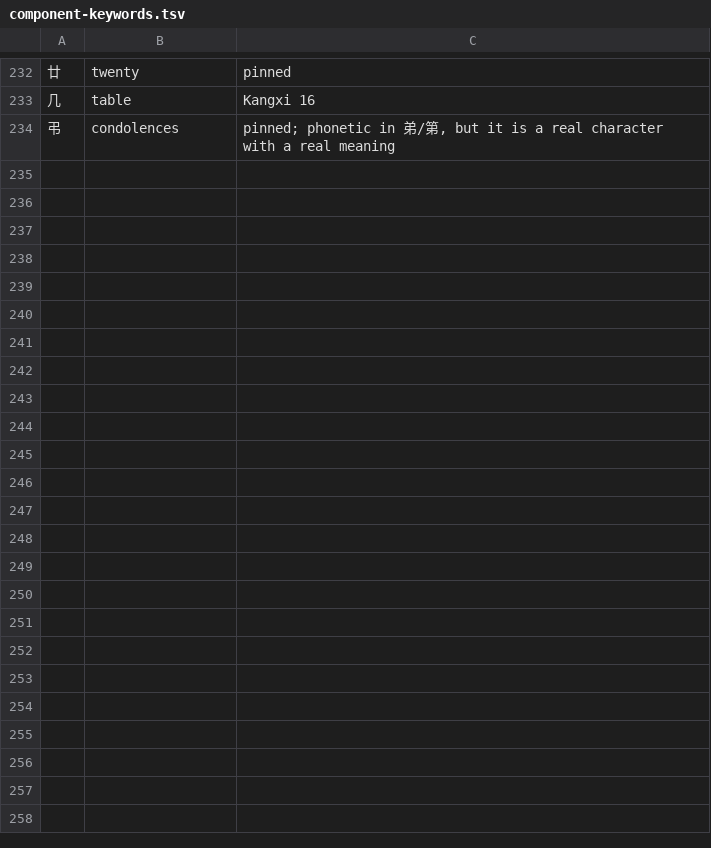
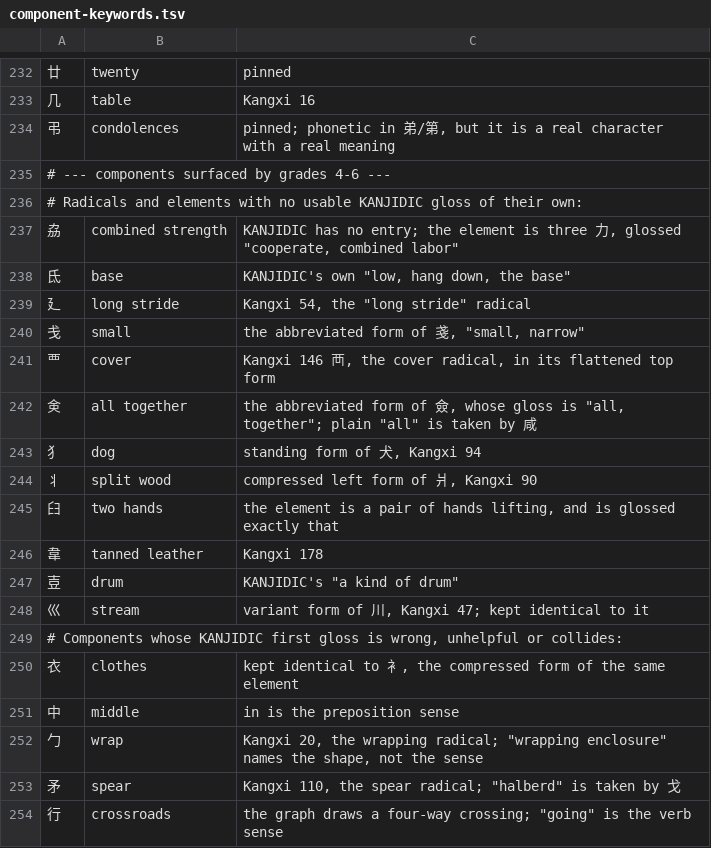
Before and after one commit to natembriggs/kana-quest, a TSV file: tools/kanji_src/component-keywords.tsv, drawn as a sheet; only a part is shown, gaps mark what is left out; the diff covers the shown part only.

```diff
--- a/tools/kanji_src/component-keywords.tsv
+++ b/tools/kanji_src/component-keywords.tsv
@@ -234 +234,21 @@
 弔	condolences	pinned; phonetic in 弟/第, but it is a real character with a real meaning
+# --- components surfaced by grades 4-6 ---
+# Radicals and elements with no usable KANJIDIC gloss of their own:
+劦	combined strength	KANJIDIC has no entry; the element is three 力, glossed "cooperate, combined labor"
+氐	base	KANJIDIC's own "low, hang down, the base"
+廴	long stride	Kangxi 54, the "long stride" radical
+戋	small	the abbreviated form of 戔, "small, narrow"
+覀	cover	Kangxi 146 襾, the cover radical, in its flattened top form
+㑒	all together	the abbreviated form of 僉, whose gloss is "all, together"; plain "all" is taken by 咸
+⺨	dog	standing form of 犬, Kangxi 94
+⺦	split wood	compressed left form of 爿, Kangxi 90
+𦥑	two hands	the element is a pair of hands lifting, and is glossed exactly that
+韋	tanned leather	Kangxi 178
+壴	drum	KANJIDIC's "a kind of drum"
+巛	stream	variant form of 川, Kangxi 47; kept identical to it
+# Components whose KANJIDIC first gloss is wrong, unhelpful or collides:
+衣	clothes	kept identical to 衤, the compressed form of the same element
+中	middle	"in" is the preposition sense
+勹	wrap	Kangxi 20, the wrapping radical; "wrapping enclosure" names the shape, not the sense
+矛	spear	Kangxi 110, the spear radical; "halberd" is taken by 戈
+行	crossroads	the graph draws a four-way crossing; "going" is the verb sense
```
Also changed, not shown: 22 added rows elsewhere in this file, 12 other files.
